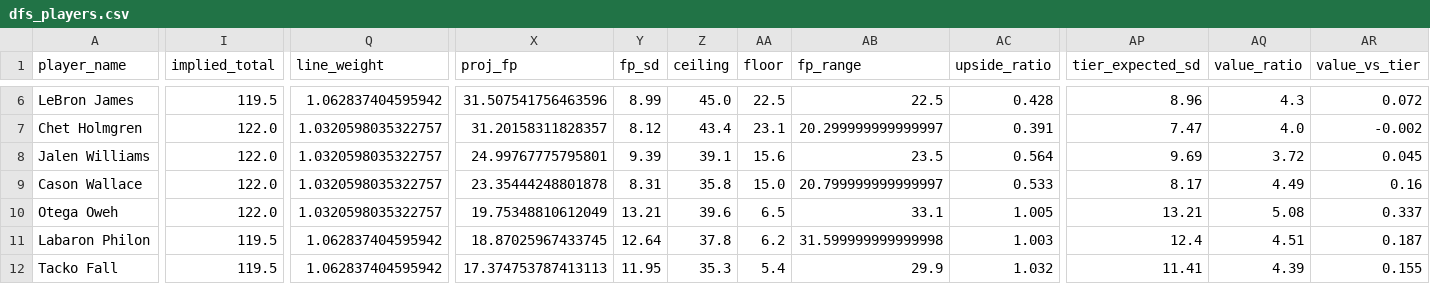
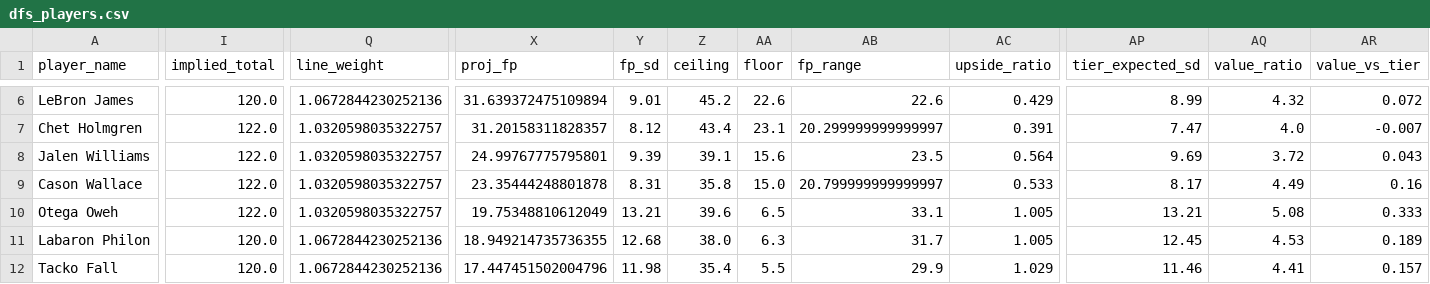
Before and after one commit to rakimr/PIRTDICA, a CSV file: dfs_players.csv, drawn as a sheet; only a part is shown, gaps mark what is left out; the diff covers the shown part only; the diff names each change by its address in the sheet, - before the commit and + after, or states it on an @@ line.

```diff
--- a/dfs_players.csv
+++ b/dfs_players.csv
-I6 (implied_total): 119.5
+I6 (implied_total): 120.0
-Q6 (line_weight): 1.062837404595942
+Q6 (line_weight): 1.0672844230252136
-X6 (proj_fp): 31.507541756463596
+X6 (proj_fp): 31.639372475109894
-Y6 (fp_sd): 8.99
+Y6 (fp_sd): 9.01
-Z6 (ceiling): 45.0
+Z6 (ceiling): 45.2
-AA6 (floor): 22.5
+AA6 (floor): 22.6
-AB6 (fp_range): 22.5
+AB6 (fp_range): 22.6
-AC6 (upside_ratio): 0.428
+AC6 (upside_ratio): 0.429
-AP6 (tier_expected_sd): 8.96
+AP6 (tier_expected_sd): 8.99
-AQ6 (value_ratio): 4.3
+AQ6 (value_ratio): 4.32
-AR7 (value_vs_tier): -0.002
+AR7 (value_vs_tier): -0.007
-AR8 (value_vs_tier): 0.045
+AR8 (value_vs_tier): 0.043
-AR10 (value_vs_tier): 0.337
+AR10 (value_vs_tier): 0.333
-I11:I12 (implied_total): 119.5
+I11:I12 (implied_total): 120.0
-Q11:Q12 (line_weight): 1.062837404595942
+Q11:Q12 (line_weight): 1.0672844230252136
-X11 (proj_fp): 18.87025967433745
+X11 (proj_fp): 18.949214735736355
-Y11 (fp_sd): 12.64
+Y11 (fp_sd): 12.68
-Z11 (ceiling): 37.8
+Z11 (ceiling): 38.0
-AA11 (floor): 6.2
+AA11 (floor): 6.3
-AB11 (fp_range): 31.599999999999998
+AB11 (fp_range): 31.7
-AC11 (upside_ratio): 1.003
+AC11 (upside_ratio): 1.005
-AP11 (tier_expected_sd): 12.4
+AP11 (tier_expected_sd): 12.45
-AQ11 (value_ratio): 4.51
+AQ11 (value_ratio): 4.53
-AR11 (value_vs_tier): 0.187
+AR11 (value_vs_tier): 0.189
-X12 (proj_fp): 17.374753787413113
+X12 (proj_fp): 17.447451502004796
-Y12 (fp_sd): 11.95
+Y12 (fp_sd): 11.98
-Z12 (ceiling): 35.3
+Z12 (ceiling): 35.4
-AA12 (floor): 5.4
+AA12 (floor): 5.5
-AC12 (upside_ratio): 1.032
+AC12 (upside_ratio): 1.029
-AP12 (tier_expected_sd): 11.41
+AP12 (tier_expected_sd): 11.46
-AQ12 (value_ratio): 4.39
+AQ12 (value_ratio): 4.41
-AR12 (value_vs_tier): 0.155
+AR12 (value_vs_tier): 0.157
```
Also changed, not shown: 132 edited cells elsewhere in this file, dfs_players_valued.csv, ownership_projections.csv, 5 other files.
